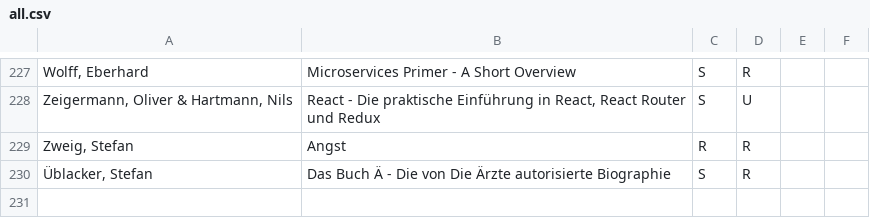
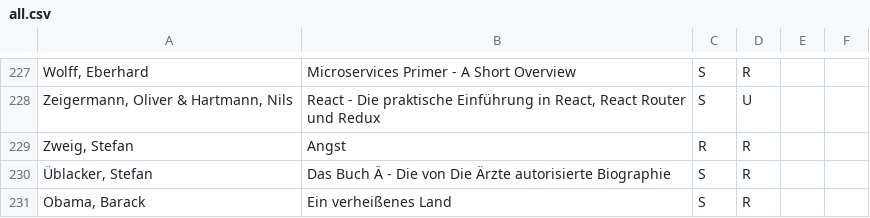
Before and after one commit to michael-simons/goodreads, a CSV file: all.csv, drawn as a sheet; only a part is shown, gaps mark what is left out; the diff names each change by its address in the sheet, - before the commit and + after, or states it on an @@ line.

Commit message:
Add "Barack Obama - Ein verheißenes Land".

```diff
--- a/all.csv
+++ b/all.csv
+row 231: Obama, Barack | Ein verheißenes Land | S | R
```
